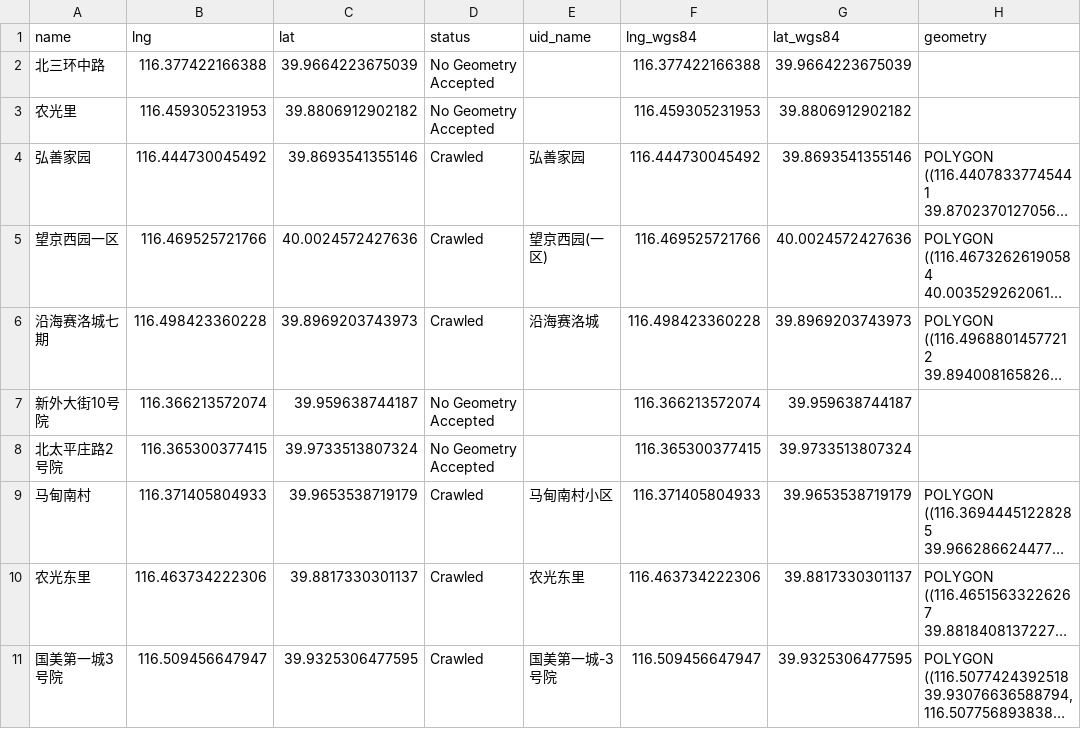
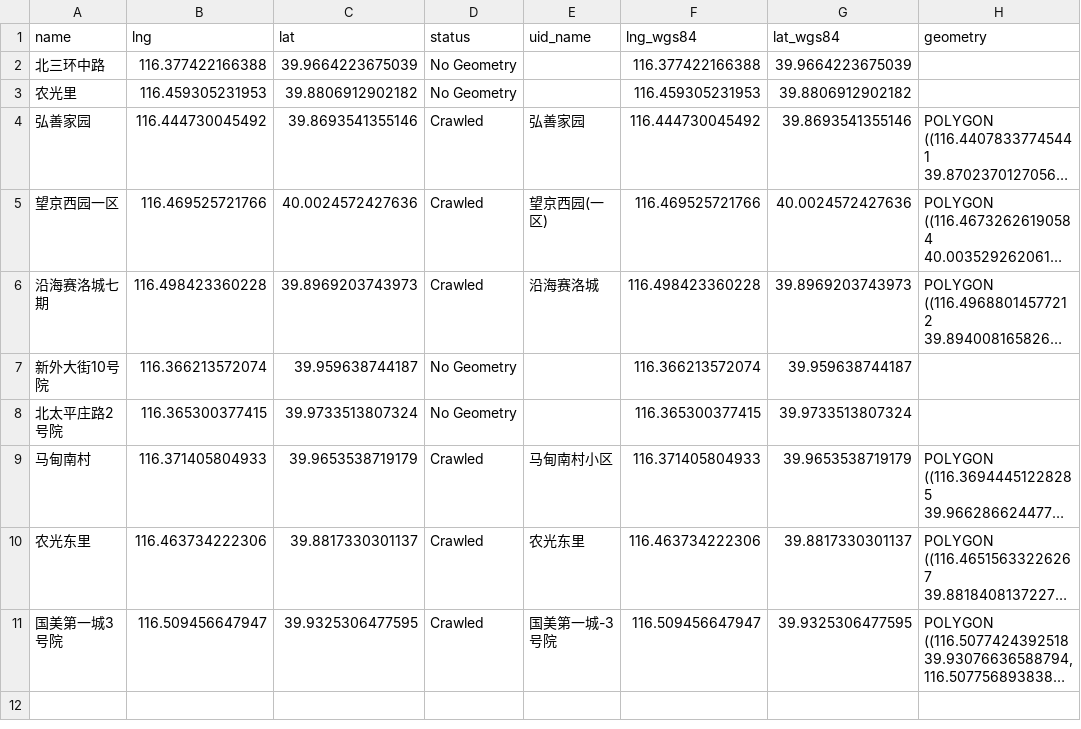
Before and after one commit to YeshuoShu/BaiduAOISpider, a CSV file: data/POI_example1.csv, drawn as a sheet; long unchanged cells end in …; the diff names each change by its address in the sheet, - before the commit and + after, or states it on an @@ line.

```diff
--- a/data/POI_example1.csv
+++ b/data/POI_example1.csv
-D2:D3 (status): No Geometry Accepted
+D2:D3 (status): No Geometry
-D7:D8 (status): No Geometry Accepted
+D7:D8 (status): No Geometry
```
Also changed, not shown: 5 other files.
